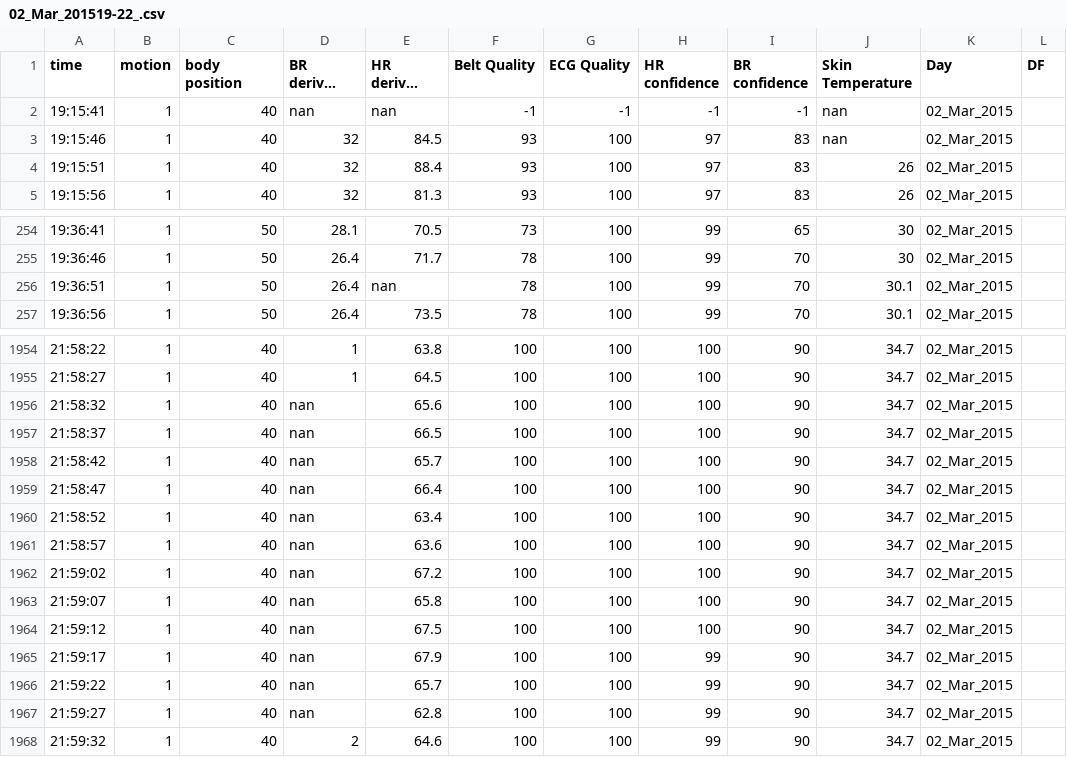
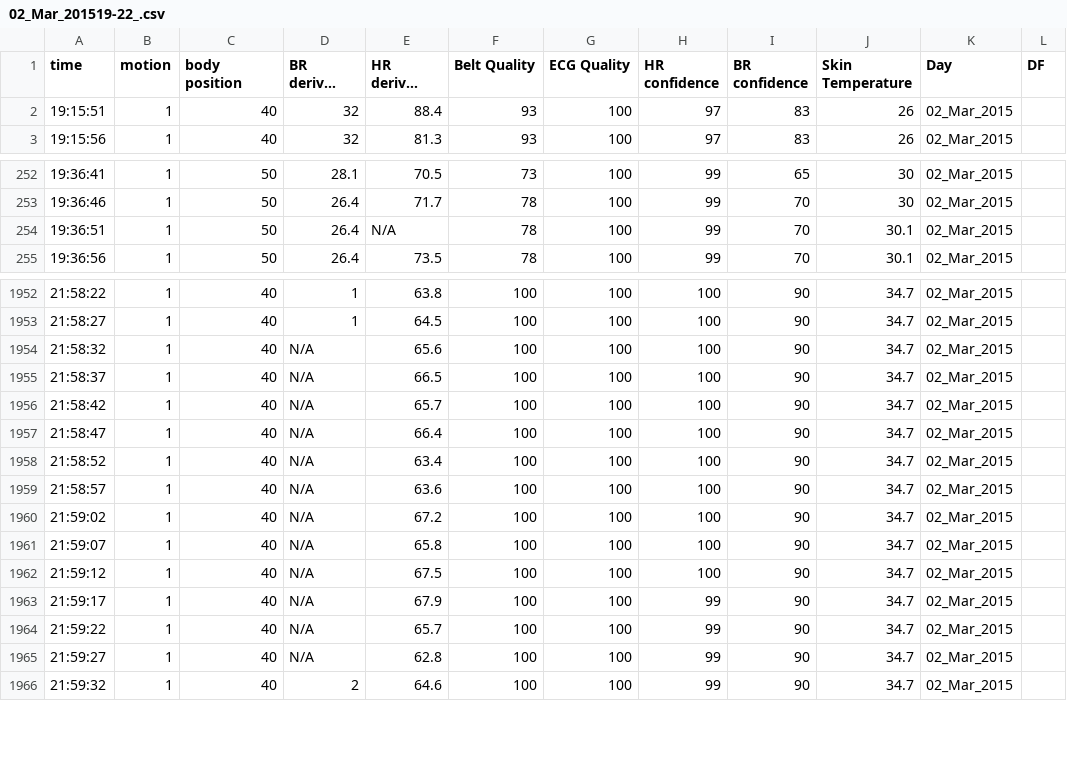
Before and after one commit to RickyShi/new-pipeline, a CSV file: 02_Mar_201519-22_.csv, drawn as a sheet; only a part is shown, gaps mark what is left out; long unchanged cells end in …; removed rows and columns are numbered as before the commit, all else as after; the diff names each change by its address in the sheet, - before the commit and + after, or states it on an @@ line.

Commit message:
Bugs Fix
fix bugs for running error;
fix some bugs about missing value in skin temperature;
add functional plot in drinking line and skin temperature plot;
add simple support vector machine(svm) in module;

```diff
--- a/02_Mar_201519-22_.csv
+++ b/02_Mar_201519-22_.csv
-row 2: 19:15:41 | 1 | 40 | nan | nan | -1 | -1 | -1 | -1 | nan | 02_Mar_2015
-row 3: 19:15:46 | 1 | 40 | 32 | 84.5 | 93 | 100 | 97 | 83 | nan | 02_Mar_2015
-E254 (HR derived by ECG): nan
+E254 (HR derived by ECG): N/A
-D1954:D1965 (BR derived by Belt): nan
+D1954:D1965 (BR derived by Belt): N/A
```
Also changed, not shown: 14 other files.
